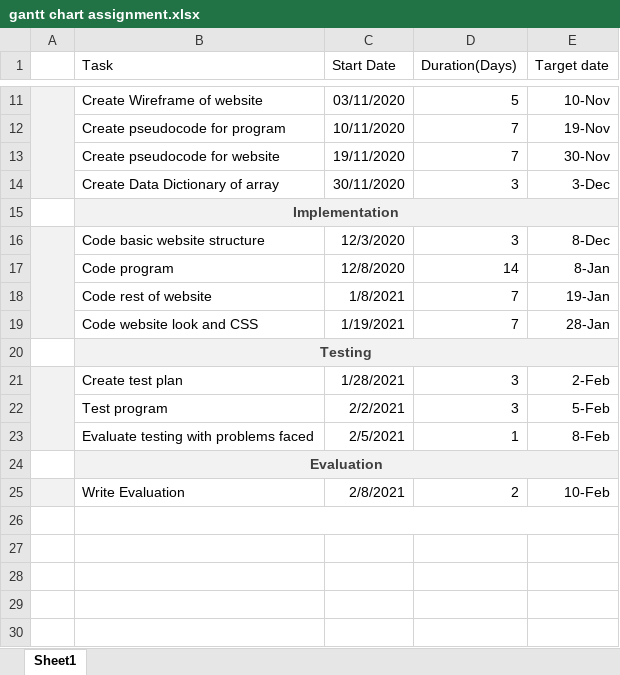
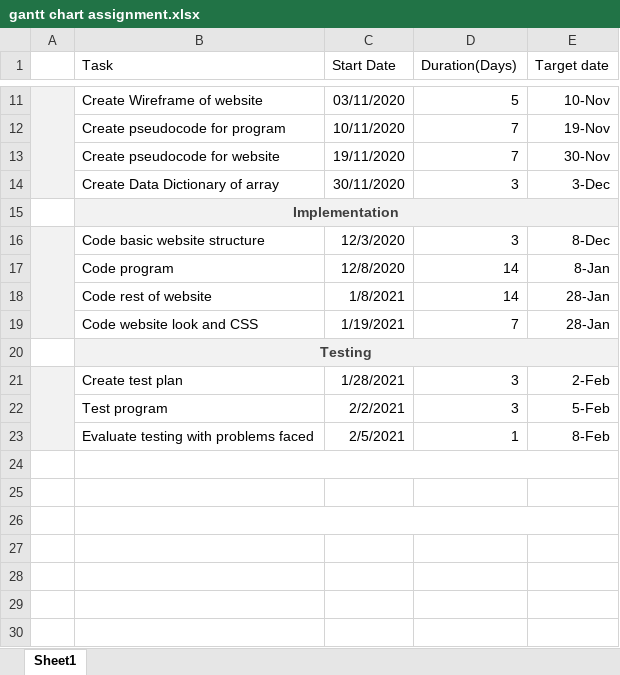
Before and after one commit to leon0241/adv-higher-assignment, an Excel workbook: 1 - Analysis/gantt chart assignment.xlsx, sheet Sheet1, drawn as a sheet; only a part is shown, gaps mark what is left out; values as stored, in another font and other column widths than the file's, no borders; charts and pictures not drawn; the diff names each change by its address in the sheet, - before the commit and + after, or states it on an @@ line.

Commit message:
whole assignment

```diff
--- a/1 - Analysis/gantt chart assignment.xlsx (sheet Sheet1)
+++ b/1 - Analysis/gantt chart assignment.xlsx (sheet Sheet1)
-D18 (Duration(Days)): 7
+D18 (Duration(Days)): 14
-E18 (Target date): 19-Jan
+E18 (Target date): 28-Jan
-B24 (Task): Evaluation
+B24 (Task): (empty)
-B24:E24 fill: #F2F2F2
+B24:E24 fill: none
-A25 fill: #F2F2F2
+A25 fill: none
-row 25:  | Write Evaluation | 2/8/2021 | 2 | 10-Feb
+row 25: (empty)
```
Also changed, not shown: charts or pictures, 2 other files.
